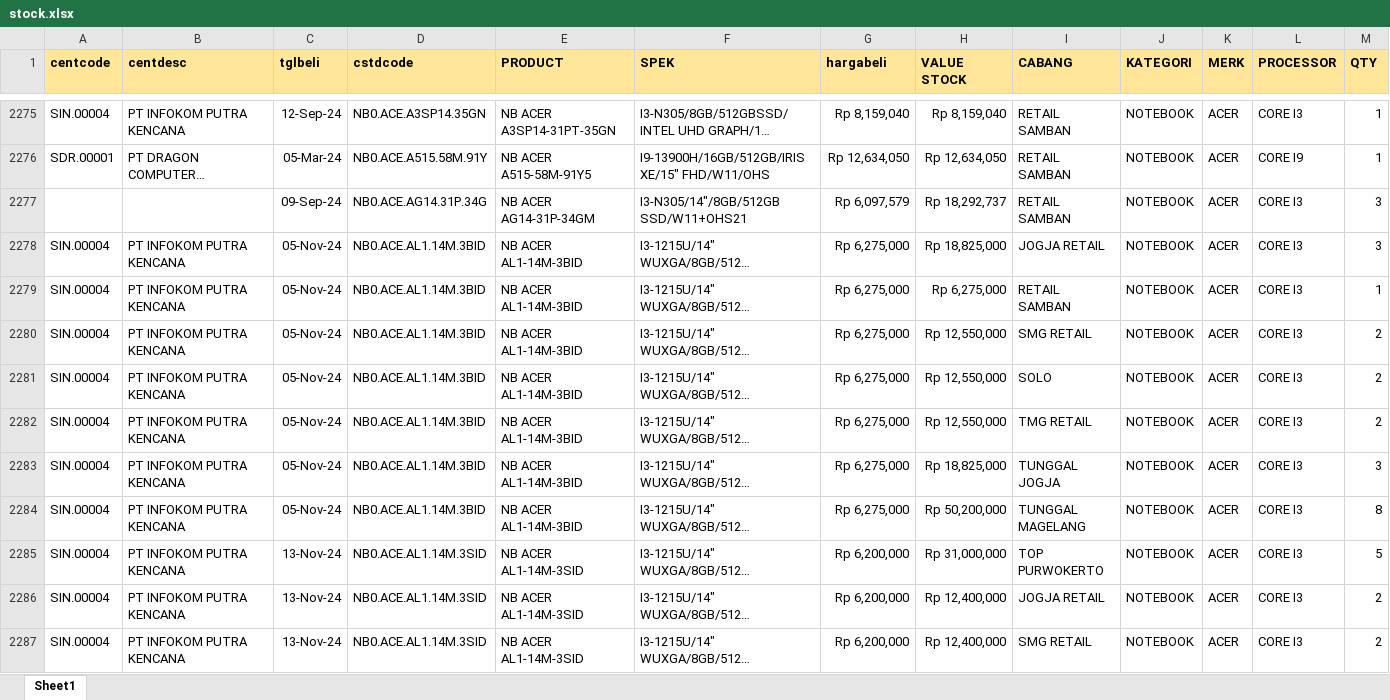
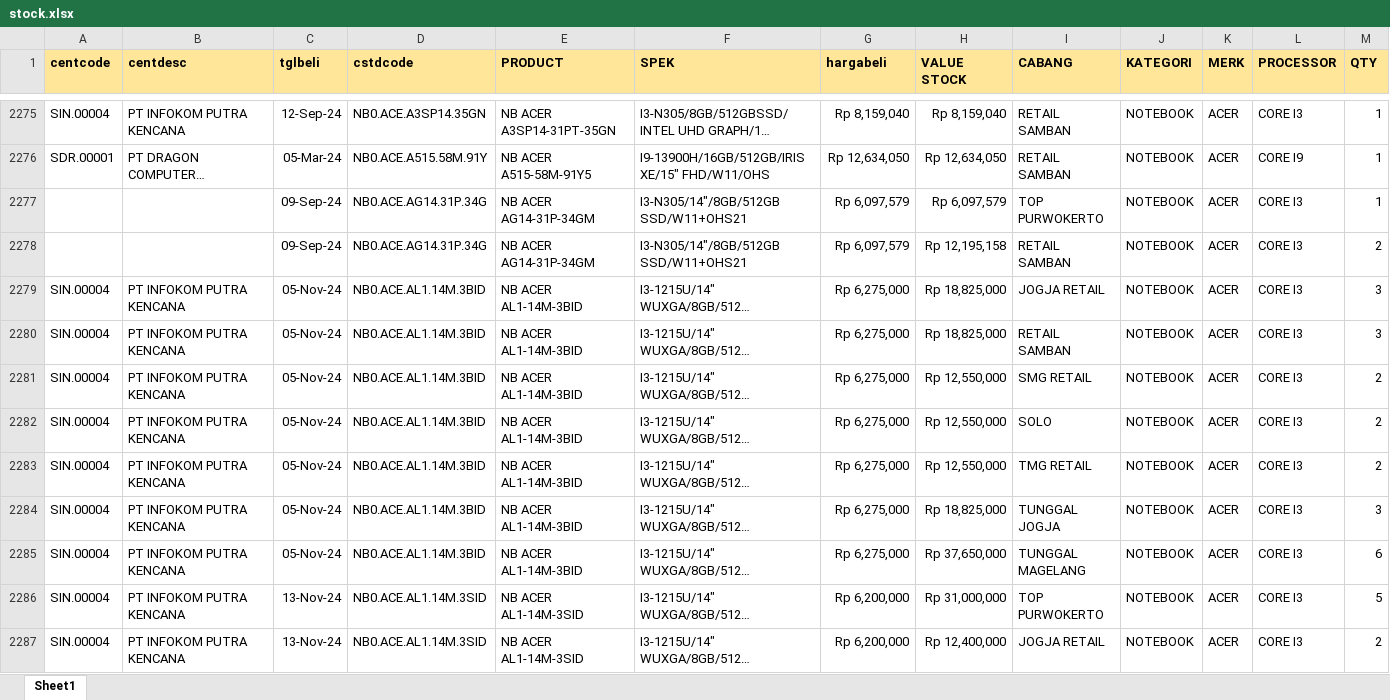
Before and after one commit to YoasAriel/Project-TOP, an Excel workbook: stock.xlsx, sheet Sheet1, drawn as a sheet; only a part is shown, gaps mark what is left out; the shorter side is filled out with more unchanged rows; long unchanged cells end in …; values as stored, in another font and other column widths than the file's, no borders; addresses are those after the commit; the diff covers the shown part only; the diff names each change by its address in the sheet, - before the commit and + after, or states it on an @@ line.

```diff
--- a/stock.xlsx (sheet Sheet1)
+++ b/stock.xlsx (sheet Sheet1)
+row 2277:  |  | 09-Sep-24 | NB0.ACE.AG14.31P.34G | NB ACER AG14-31P-34GM | I3-N305/14"/8GB/512GB SSD/W11+OHS21 | Rp 6,097,579 | Rp 6,097,579 | TOP PURWOKERTO | NOTEBOOK | ACER | CORE I3 | 1
-H2278 (VALUE STOCK): Rp 18,292,737
+H2278 (VALUE STOCK): Rp 12,195,158
-M2278 (QTY): 3
+M2278 (QTY): 2
-H2280 (VALUE STOCK): Rp 6,275,000
+H2280 (VALUE STOCK): Rp 18,825,000
-M2280 (QTY): 1
+M2280 (QTY): 3
-H2285 (VALUE STOCK): Rp 50,200,000
+H2285 (VALUE STOCK): Rp 37,650,000
-M2285 (QTY): 8
+M2285 (QTY): 6
```
Also changed, not shown: 35 added rows, 53 removed rows and 479 edited cells elsewhere in this sheet.
